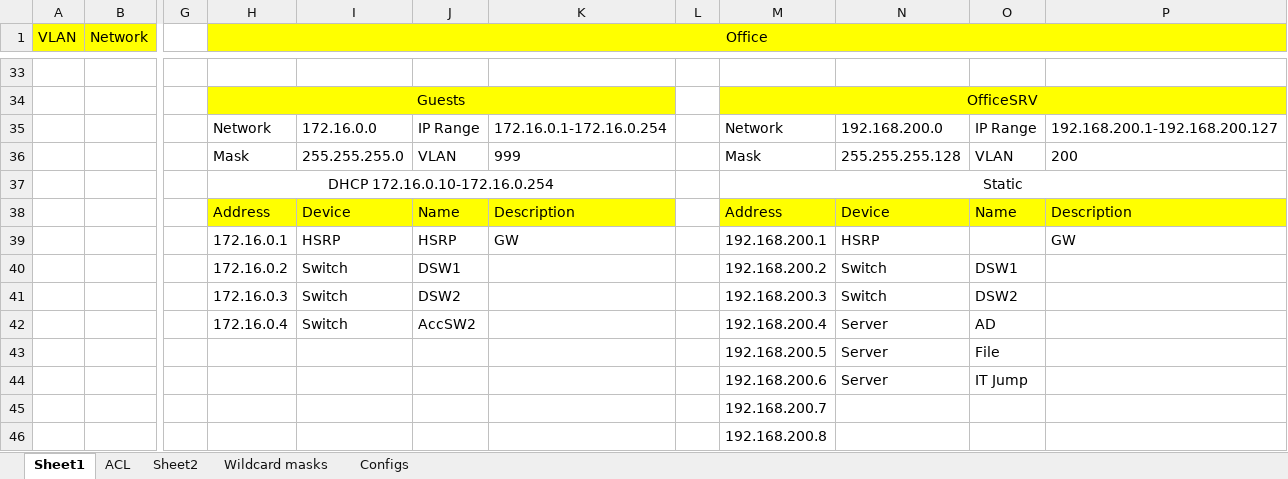
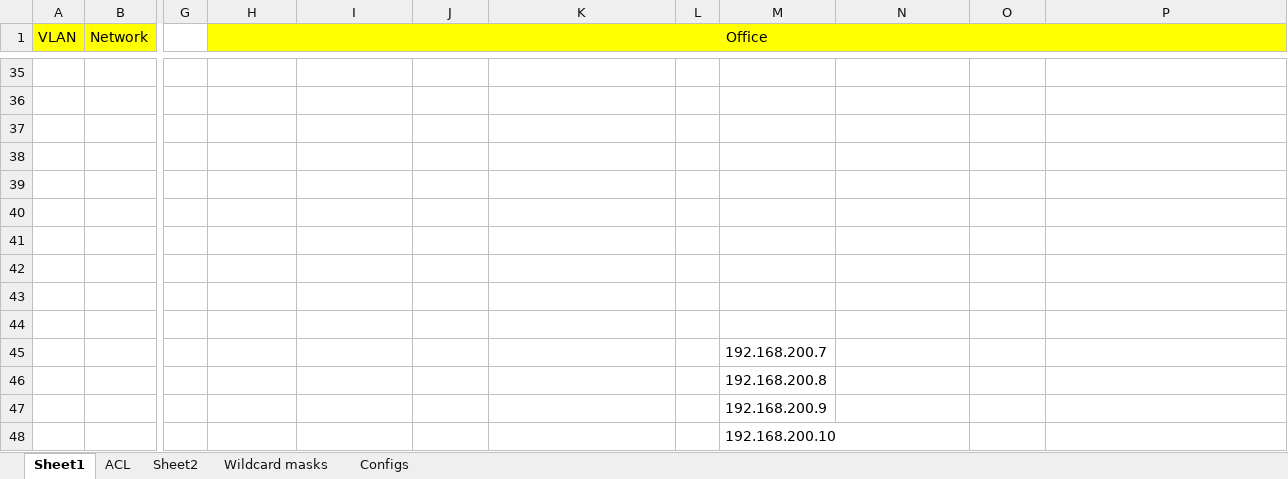
Before and after one commit to FrozenViking13/OTUS_NE, an Excel workbook: Project/Addresses table.xlsx, sheet Sheet1, drawn as a sheet; only a part is shown, gaps mark what is left out; the shorter side is filled out with more unchanged rows; values as stored, in another font and other column widths than the file's, no borders; removed rows and columns are numbered as before the commit, all else as after; rows hold the shown columns only; the diff covers the shown part only; the diff names each change by its address in the sheet, - before the commit and + after, or states it on an @@ line.

```diff
--- a/Project/Addresses table.xlsx (sheet Sheet1)
+++ b/Project/Addresses table.xlsx (sheet Sheet1)
-row 36:  |  |  | Guests |  |  |  |  | OfficeSRV
+row 36: (empty)
-H36:K36 fill: #FFFF00
+H36:K36 fill: none
-H34:K34 merged
-M36:P36 fill: #FFFF00
+M36:P36 fill: none
-M34:P34 merged
-row 37:  |  |  | Network | 172.16.0.0 | IP Range | 172.16.0.1-172.16.0.254 |  | Network | 192.168.200.0 | IP Range | 192.168.200.1-192.168.200.127
+row 37: (empty)
-row 38:  |  |  | Mask | 255.255.255.0 | VLAN | 999 |  | Mask | 255.255.255.128 | VLAN | 200
+row 38: (empty)
-row 39:  |  |  | DHCP 172.16.0.10-172.16.0.254 |  |  |  |  | Static
+row 39: (empty)
-H37:K37 merged
-M37:P37 merged
-row 40:  |  |  | Address | Device | Name | Description |  | Address | Device | Name | Description
+row 40: (empty)
-H40:K40 fill: #FFFF00
+H40:K40 fill: none
-M40:P40 fill: #FFFF00
+M40:P40 fill: none
-row 41:  |  |  | 172.16.0.1 | HSRP | HSRP | GW |  | 192.168.200.1 | HSRP |  | GW
+row 41: (empty)
-row 42:  |  |  | 172.16.0.2 | Switch | DSW1 |  |  | 192.168.200.2 | Switch | DSW1
+row 42: (empty)
-row 43:  |  |  | 172.16.0.3 | Switch | DSW2 |  |  | 192.168.200.3 | Switch | DSW2
+row 43: (empty)
-row 44:  |  |  | 172.16.0.4 | Switch | AccSW2 |  |  | 192.168.200.4 | Server | AD
+row 44: (empty)
-row 43:  |  |  |  |  |  |  |  | 192.168.200.5 | Server | File
-row 44:  |  |  |  |  |  |  |  | 192.168.200.6 | Server | IT Jump
```
Also changed, not shown: 19 added rows, 17 removed rows, 40 edited cells, cell formats and merged cells elsewhere in this sheet, sheet ACL, 4 other files.
